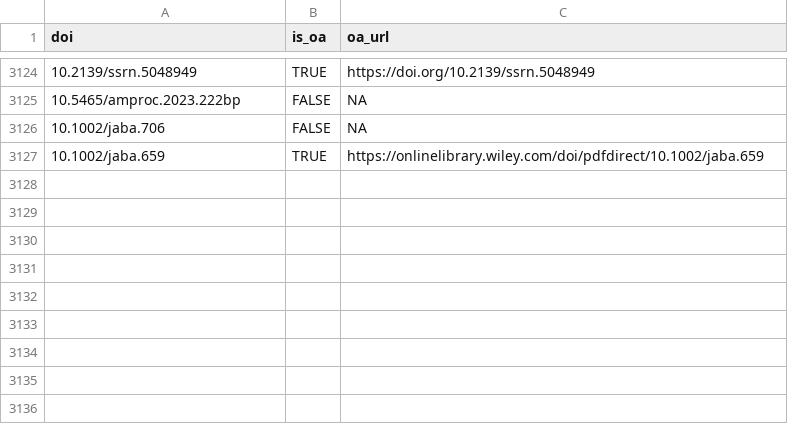
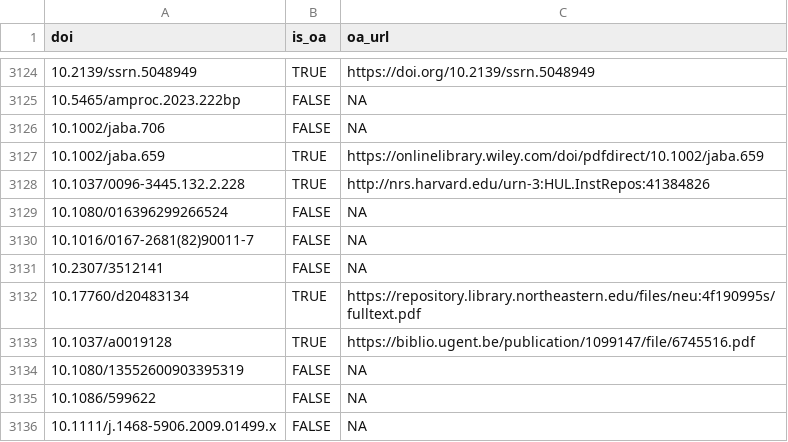
Before and after one commit to forrtproject/FReD-data, a CSV file: cache/unpaywall_oa.csv, drawn as a sheet; only a part is shown, gaps mark what is left out.

```diff
--- a/cache/unpaywall_oa.csv
+++ b/cache/unpaywall_oa.csv
@@ -3127 +3127,10 @@
 "10.1002/jaba.659",TRUE,"https://onlinelibrary.wiley.com/doi/pdfdirect/10.1002/jaba.659"
+"10.1037/0096-3445.132.2.228",TRUE,"http://nrs.harvard.edu/urn-3:HUL.InstRepos:41384826"
+"10.1080/016396299266524",FALSE,NA
+"10.1016/0167-2681(82)90011-7",FALSE,NA
+"10.2307/3512141",FALSE,NA
+"10.17760/d20483134",TRUE,"https://repository.library.northeastern.edu/files/neu:4f190995s/fulltext.pdf"
+"10.1037/a0019128",TRUE,"https://biblio.ugent.be/publication/1099147/file/6745516.pdf"
+"10.1080/13552600903395319",FALSE,NA
+"10.1086/599622",FALSE,NA
+"10.1111/j.1468-5906.2009.01499.x",FALSE,NA
```
Also changed, not shown: cache/openalex_keywords_language.csv, output/flora_export_log.csv, 4 other files.
